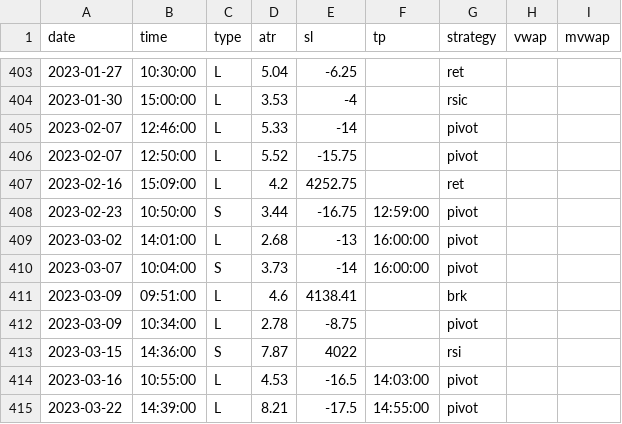
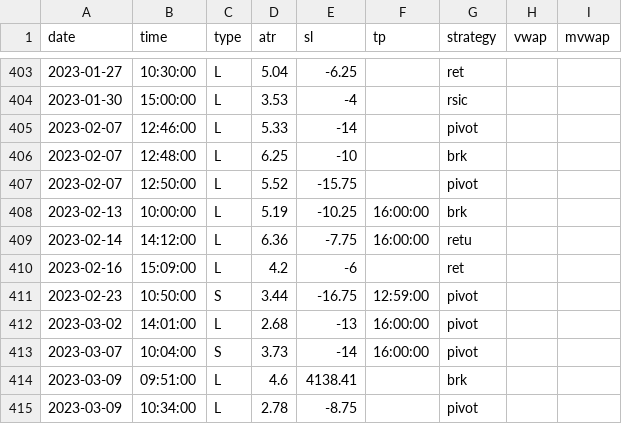
Before and after one commit to eriksolg/strategy_backtester, a CSV file: positions.csv, drawn as a sheet; only a part is shown, gaps mark what is left out; the shorter side is filled out with more unchanged rows.

Commit message:
2023-02

```diff
--- a/positions.csv
+++ b/positions.csv
@@ -405,4 +405,7 @@ date,time,type,atr,sl,tp,strategy,vwap,mvwap
 2023-02-07,12:46:00,L,5.33,-14,,pivot
+2023-02-07,12:48:00,L,6.25,-10,,brk
 2023-02-07,12:50:00,L,5.52,-15.75,,pivot
-2023-02-16,15:09:00,L,4.2,4252.75,,ret
+2023-02-13,10:00:00,L,5.19,-10.25,16:00:00,brk
+2023-02-14,14:12:00,L,6.36,-7.75,16:00:00,retu
+2023-02-16,15:09:00,L,4.2,-6,,ret
 2023-02-23,10:50:00,S,3.44,-16.75,12:59:00,pivot
```
